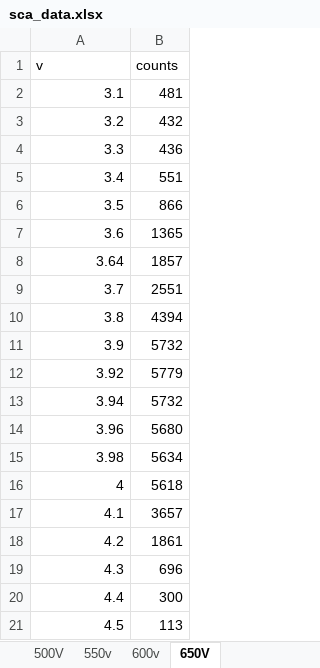
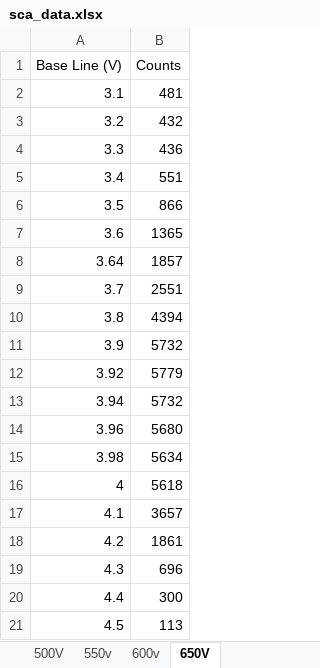
Before and after one commit to PeithonKing/lab_reports, an Excel workbook: Sem6/Nuclear/Expt3/sca_data.xlsx, sheet 650V, drawn as a sheet; values as stored, in another font and other column widths than the file's, no borders; charts and pictures not drawn; removed rows and columns are numbered as before the commit, all else as after; the diff names each change by its address in the sheet, - before the commit and + after, or states it on an @@ line.

```diff
--- a/Sem6/Nuclear/Expt3/sca_data.xlsx (sheet 650V)
+++ b/Sem6/Nuclear/Expt3/sca_data.xlsx (sheet 650V)
-row 1: v | counts
+row 1: Base Line (V) | Counts
```
Also changed, not shown: sheet 550v, sheet 600v, sheet 500V, charts or pictures, 31 other files.
